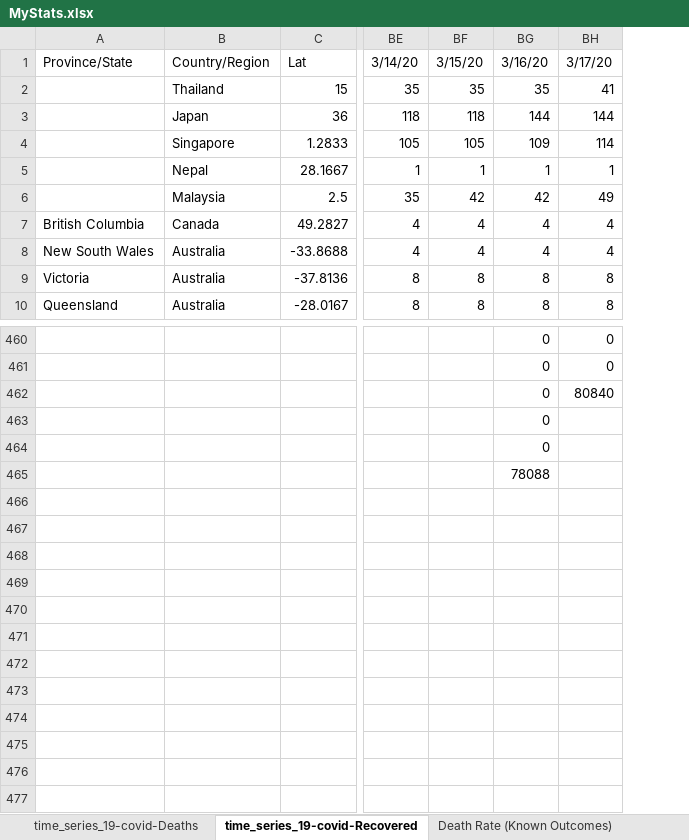
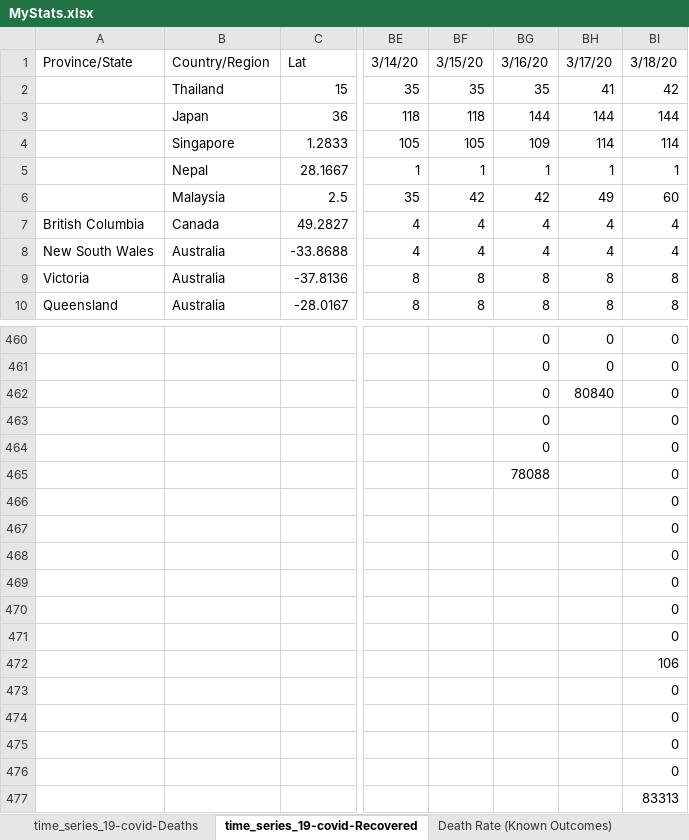
Before and after one commit to hotmailtestuser/COVID-19, an Excel workbook: csse_covid_19_data/csse_covid_19_time_series/MyStats.xlsx, sheet time_series_19-covid-Recovered, drawn as a sheet; only a part is shown, gaps mark what is left out; values as stored, in another font and other column widths than the file's, no borders; rows hold the shown columns only; the diff names each change by its address in the sheet, - before the commit and + after, or states it on an @@ line.

```diff
--- a/csse_covid_19_data/csse_covid_19_time_series/MyStats.xlsx (sheet time_series_19-covid-Recovered)
+++ b/csse_covid_19_data/csse_covid_19_time_series/MyStats.xlsx (sheet time_series_19-covid-Recovered)
+column BI, rows 1-10: 3/18/20 | 42 | 144 | 114 | 1 | 60 | 4 | 4 | 8 | 8; rows 460-465: all 0
+row 466:  |  |  |  |  |  |  | 0
+row 467:  |  |  |  |  |  |  | 0
+row 468:  |  |  |  |  |  |  | 0
+row 469:  |  |  |  |  |  |  | 0
+row 470:  |  |  |  |  |  |  | 0
+row 471:  |  |  |  |  |  |  | 0
+row 472:  |  |  |  |  |  |  | 106
+row 473:  |  |  |  |  |  |  | 0
+row 474:  |  |  |  |  |  |  | 0
+row 475:  |  |  |  |  |  |  | 0
+row 476:  |  |  |  |  |  |  | 0
+row 477:  |  |  |  |  |  |  | 83313
```
Also changed, not shown: sheet time_series_19-covid-Deaths, sheet Death Rate (Known Outcomes), charts or pictures.
